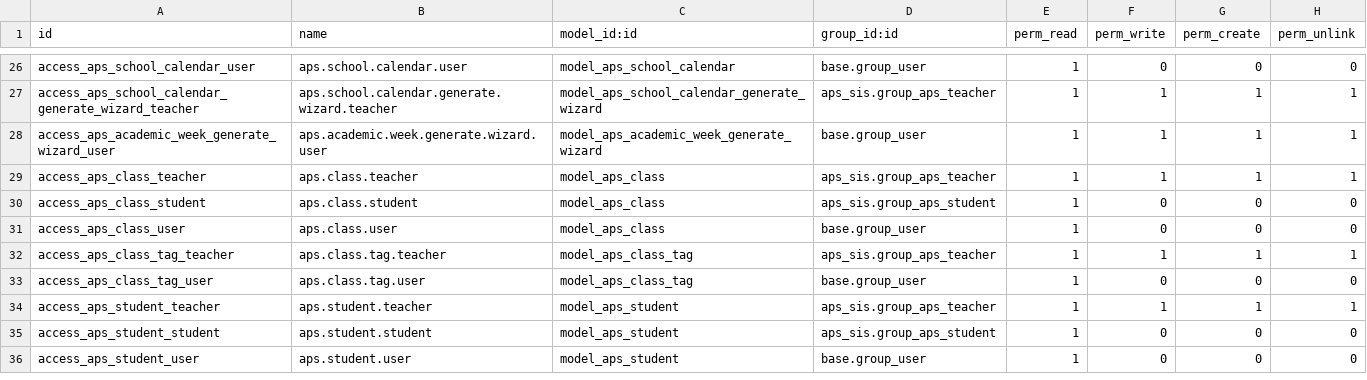
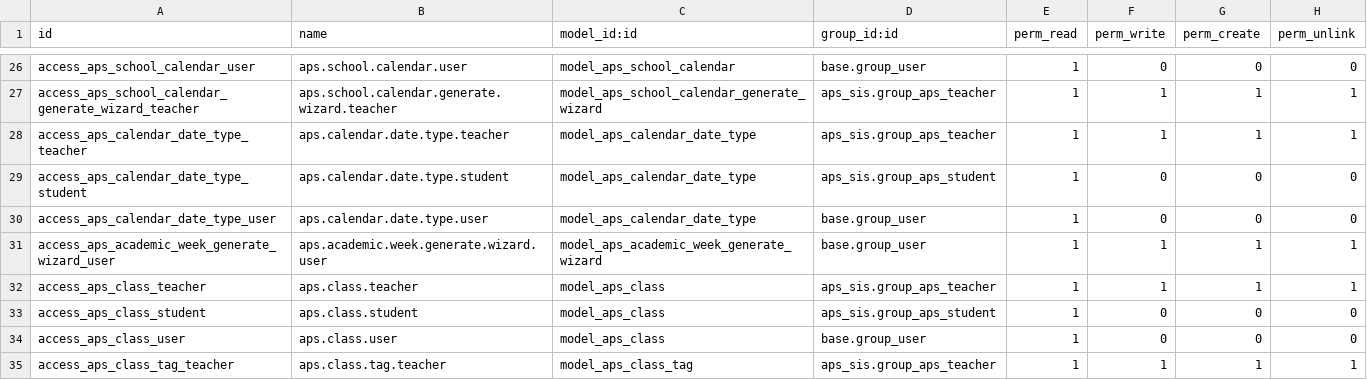
Before and after one commit to agrogers/aps_sis, a CSV file: security/ir.model.access.csv, drawn as a sheet; only a part is shown, gaps mark what is left out; the shorter side is filled out with more unchanged rows.

```diff
--- a/security/ir.model.access.csv
+++ b/security/ir.model.access.csv
@@ -27,2 +27,5 @@ access_aps_school_calendar_user,aps.school.calendar.user,model_aps_school_calend
 access_aps_school_calendar_generate_wizard_teacher,aps.school.calendar.generate.wizard.teacher,model_aps_school_calendar_generate_wizard,aps_sis.group_aps_teacher,1,1,1,1
+access_aps_calendar_date_type_teacher,aps.calendar.date.type.teacher,model_aps_calendar_date_type,aps_sis.group_aps_teacher,1,1,1,1
+access_aps_calendar_date_type_student,aps.calendar.date.type.student,model_aps_calendar_date_type,aps_sis.group_aps_student,1,0,0,0
+access_aps_calendar_date_type_user,aps.calendar.date.type.user,model_aps_calendar_date_type,base.group_user,1,0,0,0
 access_aps_academic_week_generate_wizard_user,aps.academic.week.generate.wizard.user,model_aps_academic_week_generate_wizard,base.group_user,1,1,1,1
```
Also changed, not shown: 16 other files.
